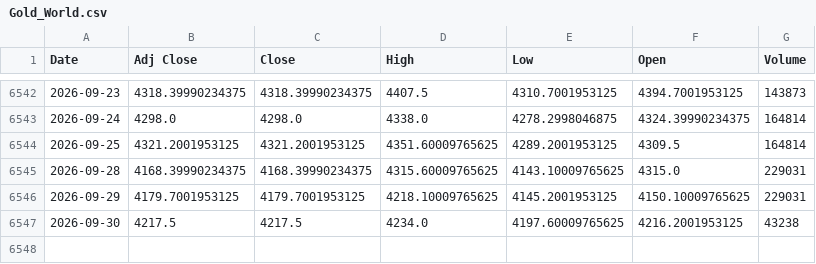
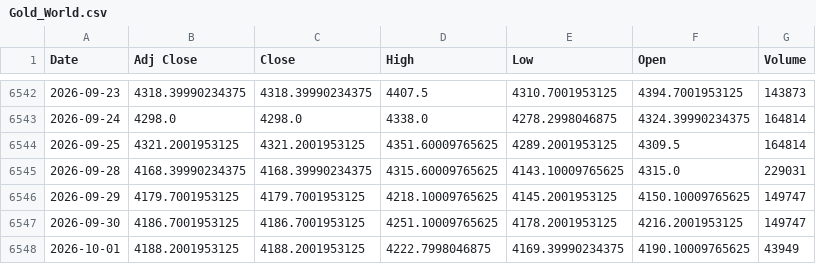
Before and after one commit to ahmed18y/GoldMind2, a CSV file: data/raw/02_CORE/Gold_World.csv, drawn as a sheet; only a part is shown, gaps mark what is left out.

```diff
--- a/data/raw/02_CORE/Gold_World.csv
+++ b/data/raw/02_CORE/Gold_World.csv
@@ -6545,3 +6545,4 @@
 2026-09-28,4168.39990234375,4168.39990234375,4315.60009765625,4143.10009765625,4315.0,229031
-2026-09-29,4179.7001953125,4179.7001953125,4218.10009765625,4145.2001953125,4150.10009765625,229031
-2026-09-30,4217.5,4217.5,4234.0,4197.60009765625,4216.2001953125,43238
+2026-09-29,4179.7001953125,4179.7001953125,4218.10009765625,4145.2001953125,4150.10009765625,149747
+2026-09-30,4186.7001953125,4186.7001953125,4251.10009765625,4178.2001953125,4216.2001953125,149747
+2026-10-01,4188.2001953125,4188.2001953125,4222.7998046875,4169.39990234375,4190.10009765625,43949
```
Also changed, not shown: data/raw/02_CORE/USD_EGP.csv, data/raw/03_STRONG/US_Dollar_Index_DXY.csv, 14 other files.
